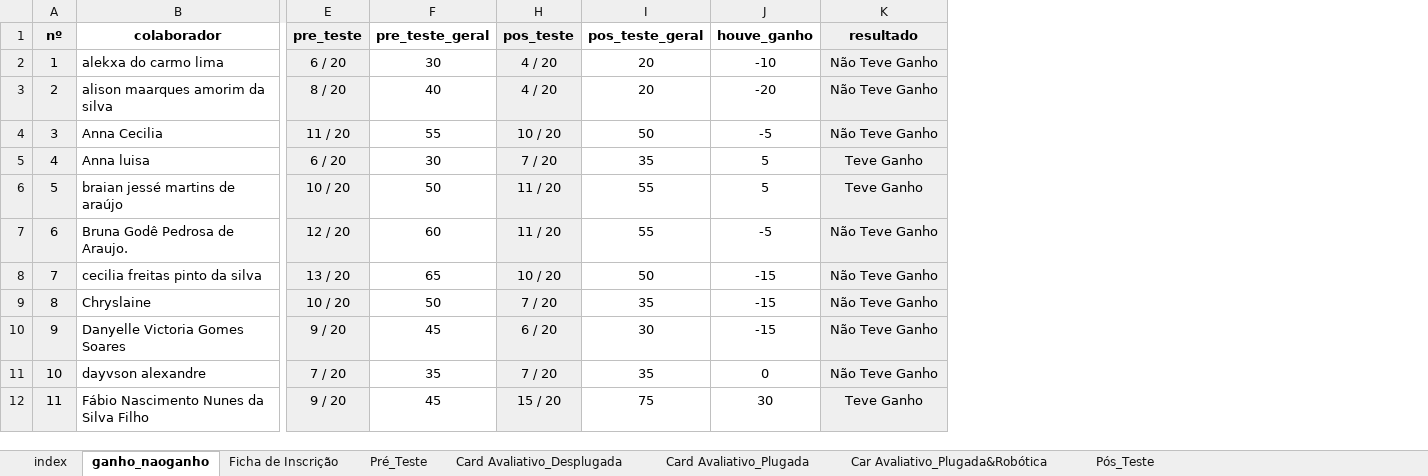
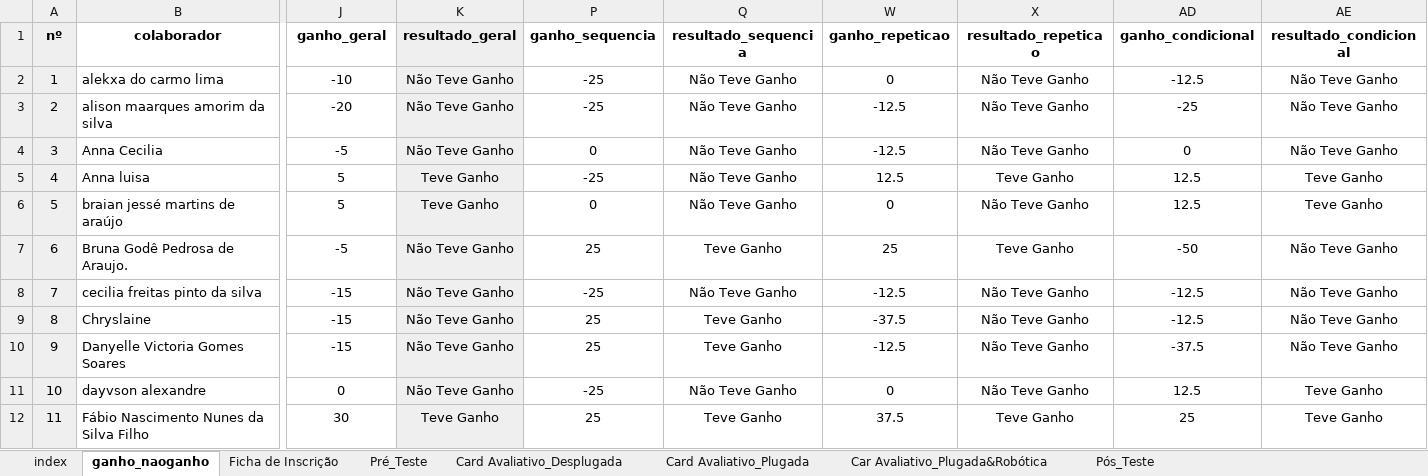
Before and after one commit to andergusmao/ppgec_analise, an Excel workbook: ANÁLISE - Questionários_ Atividades.xlsx, sheet ganho_naoganho, drawn as a sheet; only a part is shown, gaps mark what is left out; values as stored, in another font and other column widths than the file's, no borders; charts and pictures not drawn; removed rows and columns are numbered as before the commit, all else as after; the diff names each change by its address in the sheet, - before the commit and + after, or states it on an @@ line.

```diff
--- a/ANÁLISE - Questionários_ Atividades.xlsx (sheet ganho_naoganho)
+++ b/ANÁLISE - Questionários_ Atividades.xlsx (sheet ganho_naoganho)
@@ column E (pre_teste) hidden, rows 2-12: 6 / 20 | 8 / 20 | 11 / 20 | 6 / 20 | 10 / 20 | 12 / 20 | 13 / 20 | 10 / 20 | 9 / 20 | 7 / 20 | 9 / 20 @@
@@ column F (pre_teste_geral) hidden, rows 2-12: 30 | 40 | 55 | 30 | 50 | 60 | 65 | 50 | 45 | 35 | 45 @@
@@ column H (pos_teste) hidden, rows 2-12: 4 / 20 | 4 / 20 | 10 / 20 | 7 / 20 | 11 / 20 | 11 / 20 | 10 / 20 | 7 / 20 | 6 / 20 | 7 / 20 | 15 / 20 @@
@@ column I (pos_teste_geral) hidden, rows 2-12: 20 | 20 | 50 | 35 | 55 | 55 | 50 | 35 | 30 | 35 | 75 @@
+column P (ganho_sequencia), rows 2-12: -25 | -25 | 0 | -25 | 0 | 25 | -25 | 25 | 25 | -25 | 25
+column Q (resultado_sequencia), rows 2-12: Não Teve Ganho | Não Teve Ganho | Não Teve Ganho | Não Teve Ganho | Não Teve Ganho | Teve Ganho | Não Teve Ganho | Teve Ganho | Teve Ganho | Não Teve Ganho | Teve Ganho
+column W (ganho_repeticao), rows 2-12: 0 | -12.5 | -12.5 | 12.5 | 0 | 25 | -12.5 | -37.5 | -12.5 | 0 | 37.5
+column X (resultado_repeticao), rows 2-12: Não Teve Ganho | Não Teve Ganho | Não Teve Ganho | Teve Ganho | Não Teve Ganho | Teve Ganho | Não Teve Ganho | Não Teve Ganho | Não Teve Ganho | Não Teve Ganho | Teve Ganho
+column AD (ganho_condicional), rows 2-12: -12.5 | -25 | 0 | 12.5 | 12.5 | -50 | -12.5 | -12.5 | -37.5 | 12.5 | 25
+column AE (resultado_condicional), rows 2-12: Não Teve Ganho | Não Teve Ganho | Não Teve Ganho | Teve Ganho | Teve Ganho | Não Teve Ganho | Não Teve Ganho | Não Teve Ganho | Não Teve Ganho | Teve Ganho | Teve Ganho
-J1: houve_ganho
+J1: ganho_geral
-K1: resultado
+K1: resultado_geral
```
Also changed, not shown: sheet index, hidden cells, 1 other file.
